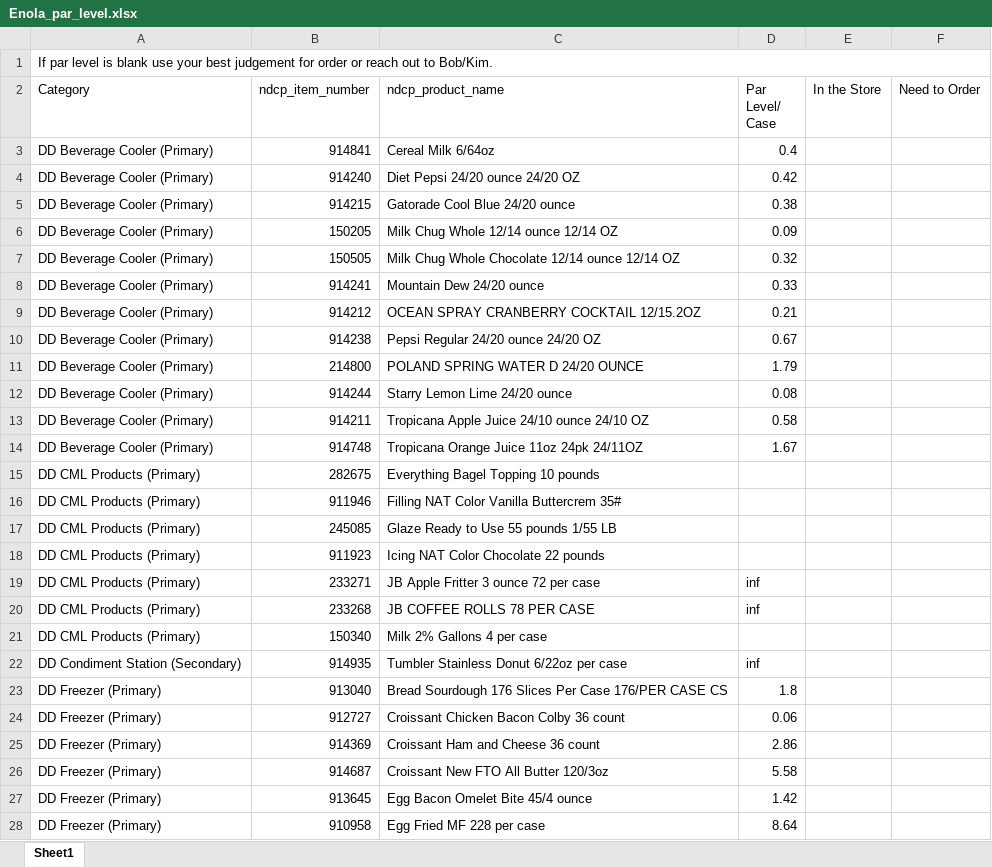
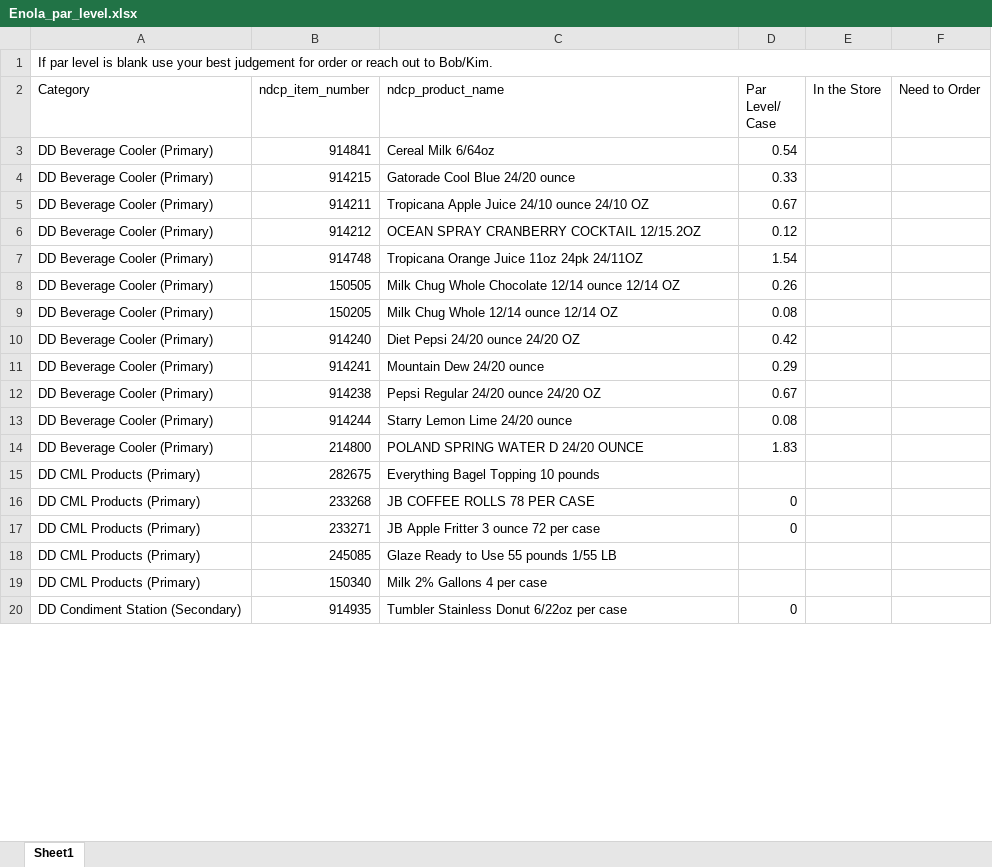
Before and after one commit to samargunners/par_level_updates, an Excel workbook: Par Levels Store/Enola_par_level.xlsx, sheet Sheet1, drawn as a sheet; only a part is shown; values as stored, in another font and other column widths than the file's, no cell formats; removed rows and columns are numbered as before the commit, all else as after; the diff covers the shown part only; the diff names each change by its address in the sheet, - before the commit and + after, or states it on an @@ line.

```diff
--- a/Par Levels Store/Enola_par_level.xlsx (sheet Sheet1)
+++ b/Par Levels Store/Enola_par_level.xlsx (sheet Sheet1)
-D3 (Par Level/ Case): 0.4
+D3 (Par Level/ Case): 0.54
+row 4: DD Beverage Cooler (Primary) | 914215 | Gatorade Cool Blue 24/20 ounce | 0.33
+row 5: DD Beverage Cooler (Primary) | 914211 | Tropicana Apple Juice 24/10 ounce 24/10 OZ | 0.67
+row 6: DD Beverage Cooler (Primary) | 914212 | OCEAN SPRAY CRANBERRY COCKTAIL 12/15.2OZ | 0.12
+row 7: DD Beverage Cooler (Primary) | 914748 | Tropicana Orange Juice 11oz 24pk 24/11OZ | 1.54
+row 8: DD Beverage Cooler (Primary) | 150505 | Milk Chug Whole Chocolate 12/14 ounce 12/14 OZ | 0.26
+row 9: DD Beverage Cooler (Primary) | 150205 | Milk Chug Whole 12/14 ounce 12/14 OZ | 0.08
-row 5: DD Beverage Cooler (Primary) | 914215 | Gatorade Cool Blue 24/20 ounce | 0.38
-row 6: DD Beverage Cooler (Primary) | 150205 | Milk Chug Whole 12/14 ounce 12/14 OZ | 0.09
-row 7: DD Beverage Cooler (Primary) | 150505 | Milk Chug Whole Chocolate 12/14 ounce 12/14 OZ | 0.32
-D11 (Par Level/ Case): 0.33
+D11 (Par Level/ Case): 0.29
-row 9: DD Beverage Cooler (Primary) | 914212 | OCEAN SPRAY CRANBERRY COCKTAIL 12/15.2OZ | 0.21
-row 11: DD Beverage Cooler (Primary) | 214800 | POLAND SPRING WATER D 24/20 OUNCE | 1.79
-row 13: DD Beverage Cooler (Primary) | 914211 | Tropicana Apple Juice 24/10 ounce 24/10 OZ | 0.58
-row 14: DD Beverage Cooler (Primary) | 914748 | Tropicana Orange Juice 11oz 24pk 24/11OZ | 1.67
+row 14: DD Beverage Cooler (Primary) | 214800 | POLAND SPRING WATER D 24/20 OUNCE | 1.83
-row 16: DD CML Products (Primary) | 911946 | Filling NAT Color Vanilla Buttercrem 35#
+row 16: DD CML Products (Primary) | 233268 | JB COFFEE ROLLS 78 PER CASE | 0
+row 17: DD CML Products (Primary) | 233271 | JB Apple Fritter 3 ounce 72 per case | 0
-row 18: DD CML Products (Primary) | 911923 | Icing NAT Color Chocolate 22 pounds
-row 19: DD CML Products (Primary) | 233271 | JB Apple Fritter 3 ounce 72 per case | inf
-row 20: DD CML Products (Primary) | 233268 | JB COFFEE ROLLS 78 PER CASE | inf
-D20 (Par Level/ Case): inf
+D20 (Par Level/ Case): 0
-row 23: DD Freezer (Primary) | 913040 | Bread Sourdough 176 Slices Per Case 176/PER CASE CS | 1.8
-row 24: DD Freezer (Primary) | 912727 | Croissant Chicken Bacon Colby 36 count | 0.06
-row 25: DD Freezer (Primary) | 914369 | Croissant Ham and Cheese 36 count | 2.86
-row 26: DD Freezer (Primary) | 914687 | Croissant New FTO All Butter 120/3oz | 5.58
-row 27: DD Freezer (Primary) | 913645 | Egg Bacon Omelet Bite 45/4 ounce | 1.42
-row 28: DD Freezer (Primary) | 910958 | Egg Fried MF 228 per case | 8.64
```
Also changed, not shown: 101 added rows, 72 removed rows, 28 moved rows and 33 edited cells elsewhere in this sheet, cell formats, Par Levels Store/Marietta_par_level.xlsx, Par Levels Store/MountJoy_par_level.xlsx, 10 other files.
